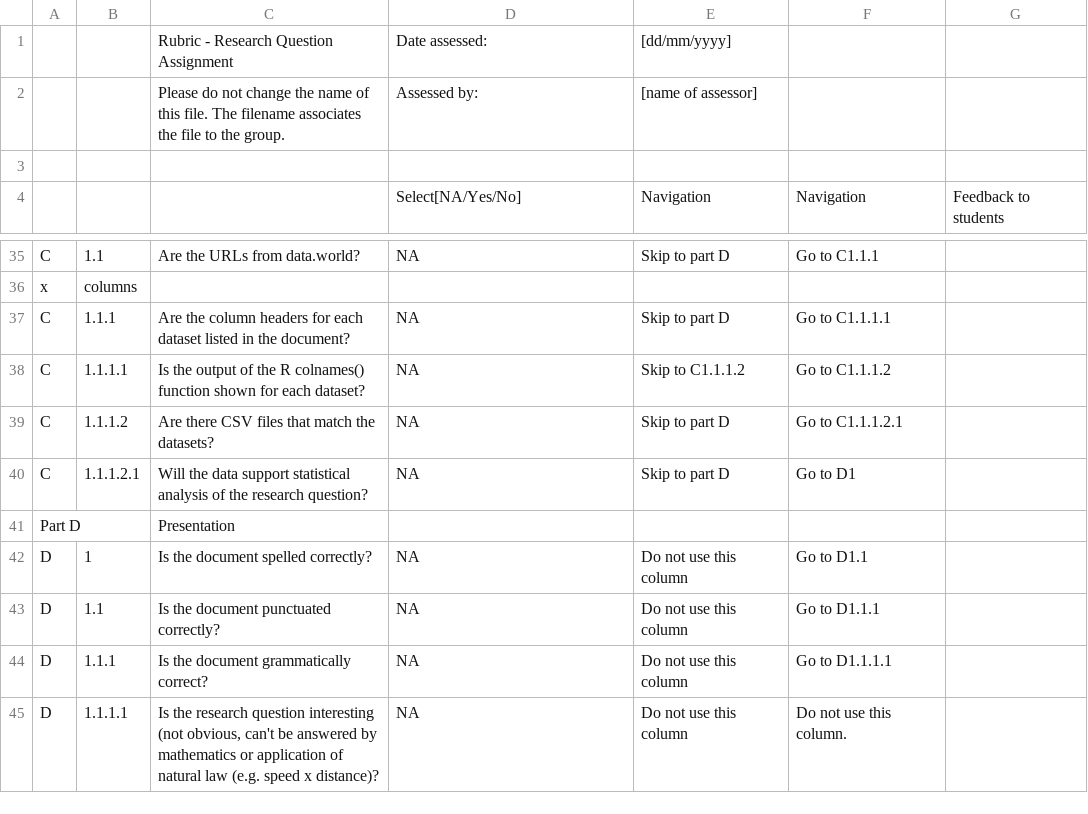
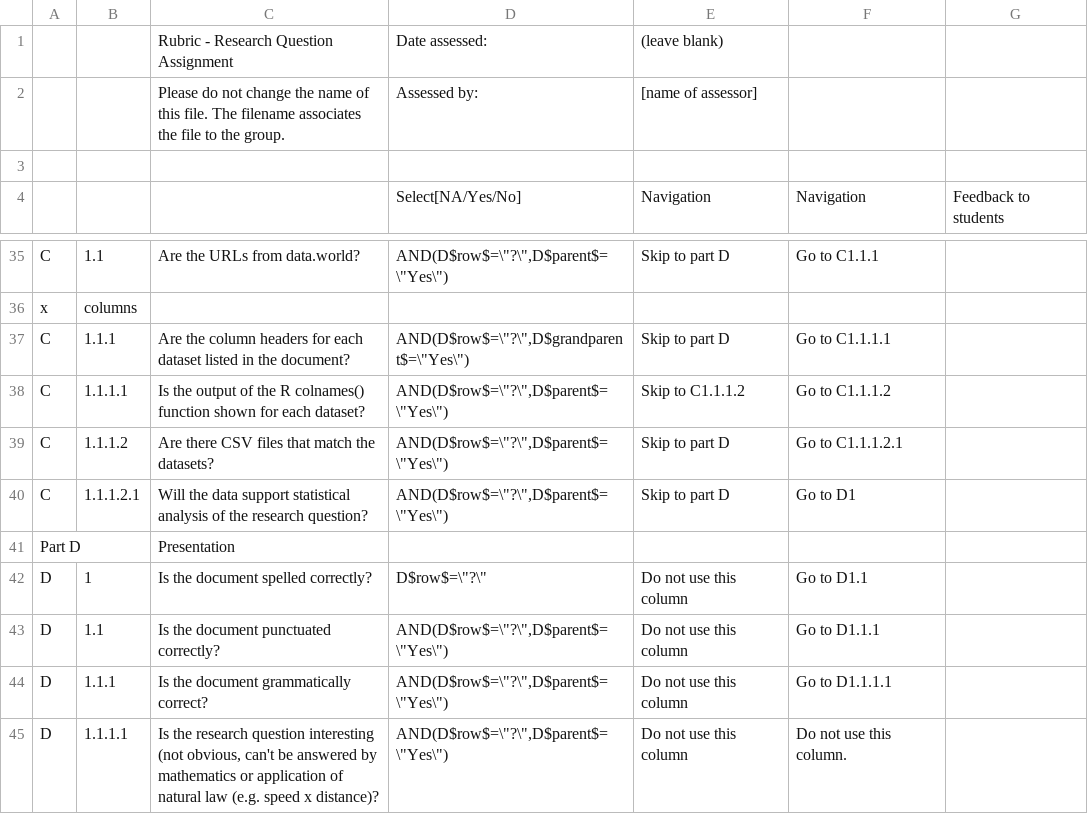
Before and after one commit to jnoll/hexcel, a CSV file: rubric.csv, drawn as a sheet; only a part is shown, gaps mark what is left out; the diff covers the shown part only; the diff names each change by its address in the sheet, - before the commit and + after, or states it on an @@ line.

```diff
--- a/rubric.csv
+++ b/rubric.csv
-E1: [dd/mm/yyyy]
+E1: (leave blank)
-D35: NA
+D35: AND(D$row$=\"?\",D$parent$=\"Yes\")
-D37: NA
+D37: AND(D$row$=\"?\",D$grandparent$=\"Yes\")
-D38:D40: NA
+D38:D40: AND(D$row$=\"?\",D$parent$=\"Yes\")
-D42: NA
+D42: D$row$=\"?\"
-D43:D45: NA
+D43:D45: AND(D$row$=\"?\",D$parent$=\"Yes\")
```
Also changed, not shown: 22 edited cells elsewhere in this file, 9 other files.
